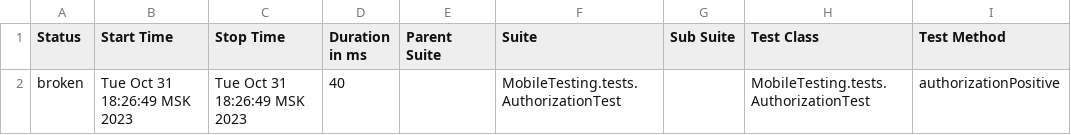
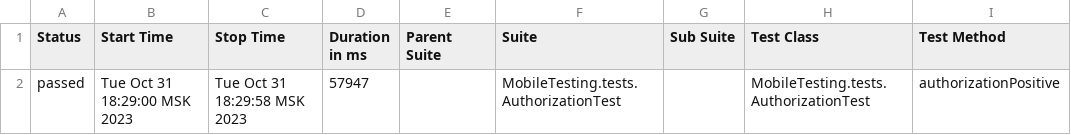
Before and after one commit to devops-ot/allure, a CSV file: data/suites.csv, drawn as a sheet; only a part is shown; the diff names each change by its address in the sheet, - before the commit and + after, or states it on an @@ line.

```diff
--- a/data/suites.csv
+++ b/data/suites.csv
-A2 (Status): broken
+A2 (Status): passed
-B2 (Start Time): Tue Oct 31 18:26:49 MSK 2023
+B2 (Start Time): Tue Oct 31 18:29:00 MSK 2023
-C2 (Stop Time): Tue Oct 31 18:26:49 MSK 2023
+C2 (Stop Time): Tue Oct 31 18:29:58 MSK 2023
-D2 (Duration in ms): 40
+D2 (Duration in ms): 57947
```
Also changed, not shown: 23 other files.
